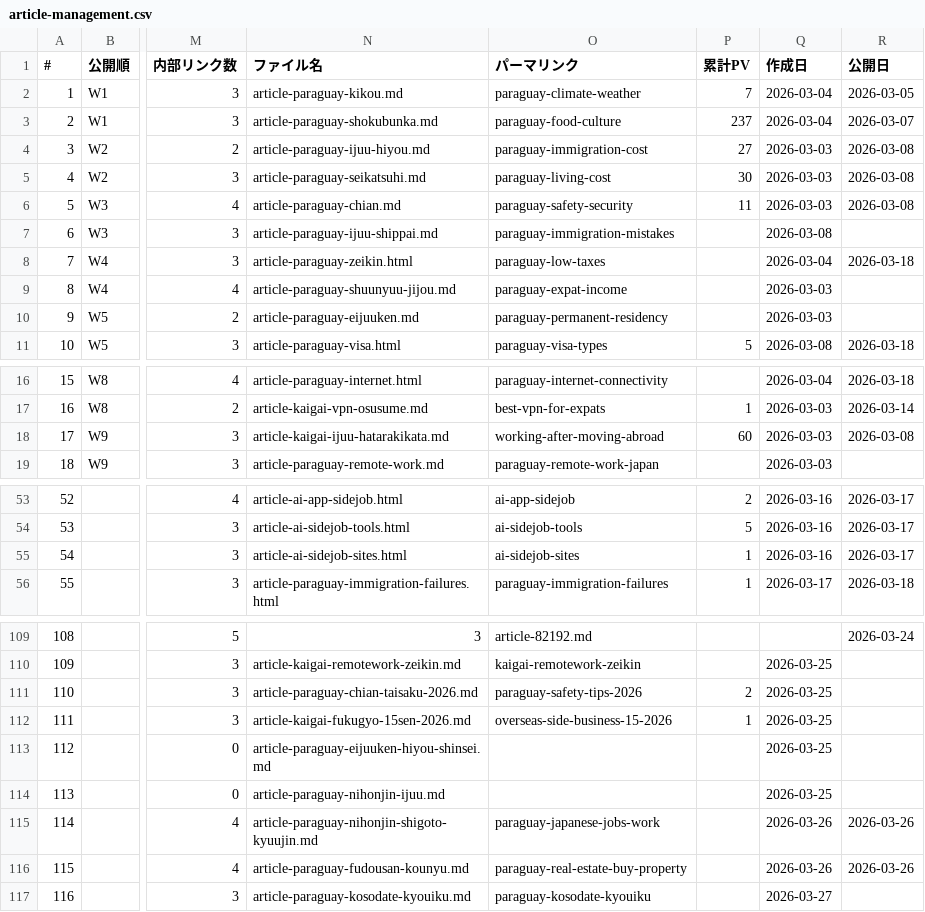
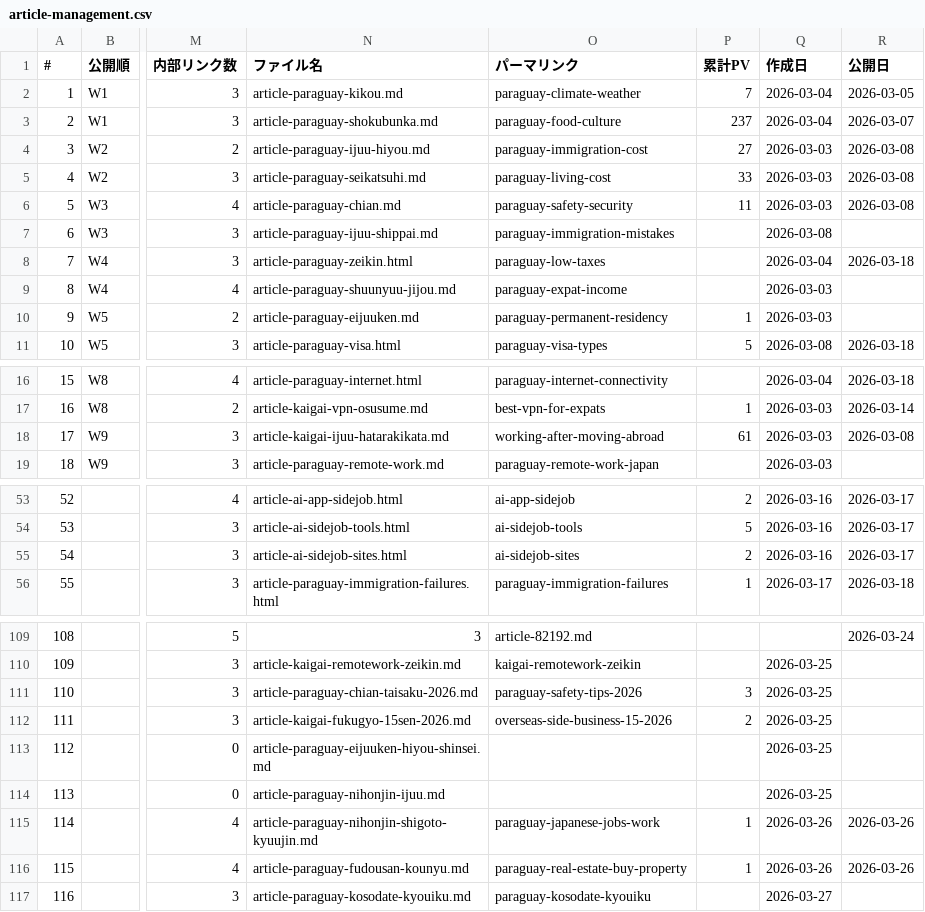
Before and after one commit to tmizuno27/claude-code, a CSV file: sites/nambei-oyaji.com/outputs/article-management.csv, drawn as a sheet; only a part is shown, gaps mark what is left out; the diff names each change by its address in the sheet, - before the commit and + after, or states it on an @@ line.

Commit message:
auto-sync: 2026-03-29 05:22:34

```diff
--- a/sites/nambei-oyaji.com/outputs/article-management.csv
+++ b/sites/nambei-oyaji.com/outputs/article-management.csv
-P5 (累計PV): 30
+P5 (累計PV): 33
-P10 (累計PV): (empty)
+P10 (累計PV): 1
-P18 (累計PV): 60
+P18 (累計PV): 61
-P55 (累計PV): 1
+P55 (累計PV): 2
-P111 (累計PV): 2
+P111 (累計PV): 3
-P112 (累計PV): 1
+P112 (累計PV): 2
-P115:P116 (累計PV): (empty)
+P115:P116 (累計PV): 1
```
